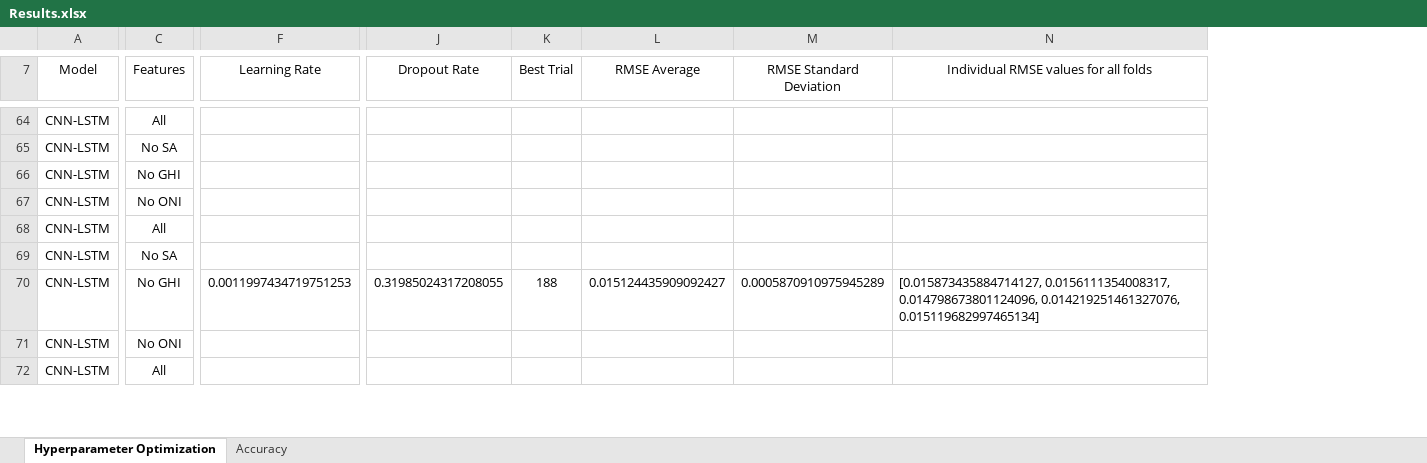
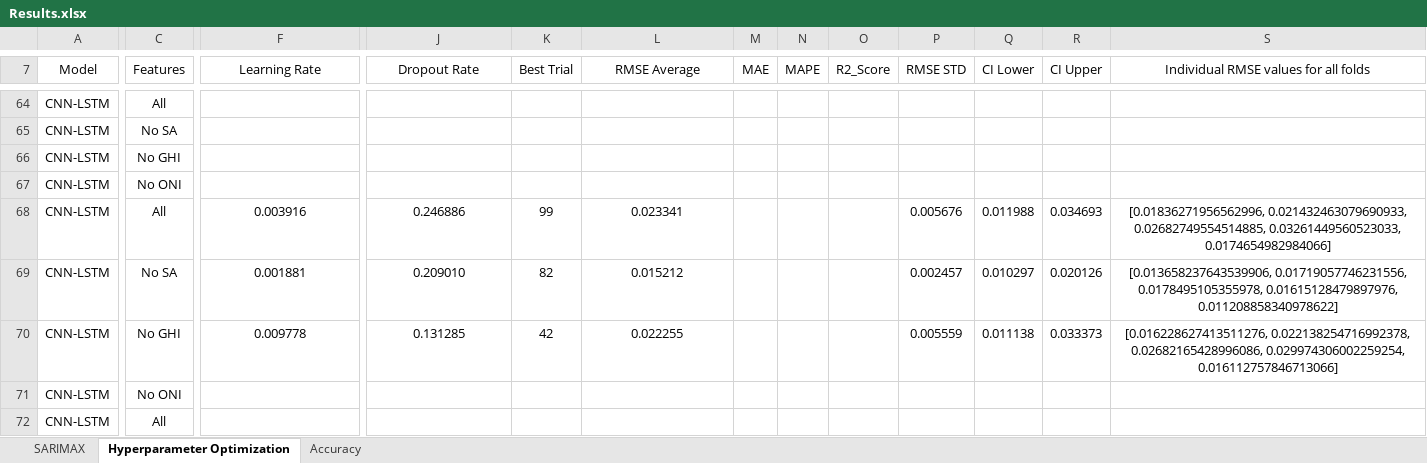
Before and after one commit to vicphysics/Temperature_and_Specific_Humidity_Prediction, an Excel workbook: Results.xlsx, sheet Hyperparameter Optimization, drawn as a sheet; only a part is shown, gaps mark what is left out; values as stored, in another font and other column widths than the file's, no borders; removed rows and columns are numbered as before the commit, all else as after; rows hold the shown columns only; the diff covers the shown part only; the diff names each change by its address in the sheet, - before the commit and + after, or states it on an @@ line.

```diff
--- a/Results.xlsx (sheet Hyperparameter Optimization)
+++ b/Results.xlsx (sheet Hyperparameter Optimization)
+sheet tab: SARIMAX
-column M (RMSE Standard Deviation), row 70: 0.0005870910975945289
+column M (MAE), empty
+column N (MAPE), empty
+column O (R2_Score), empty
+column P (RMSE STD), rows 68-69: 0.005676 | 0.002457
+column Q (CI Lower), rows 68-69: 0.011988 | 0.010297
+column R (CI Upper), rows 68-69: 0.034693 | 0.020126
-F68 (Learning Rate): (empty)
+F68 (Learning Rate): 0.003916
-J68 (Dropout Rate): (empty)
+J68 (Dropout Rate): 0.246886
-K68 (Best Trial): (empty)
+K68 (Best Trial): 99
-L68 (RMSE Average): (empty)
+L68 (RMSE Average): 0.023341
-S68: (empty)
+S68: [0.01836271956562996, 0.021432463079690933, 0.02682749554514885, 0.03261449560523033, 0.0174654982984066]
-row 69: CNN-LSTM | No SA
-C69 (Features): No GHI
+C69 (Features): No SA
-F69 (Learning Rate): 0.0011997434719751253
+F69 (Learning Rate): 0.001881
-J69 (Dropout Rate): 0.31985024317208055
+J69 (Dropout Rate): 0.209010
-K69 (Best Trial): 188
+K69 (Best Trial): 82
-L69 (RMSE Average): 0.015124435909092427
+L69 (RMSE Average): 0.015212
-S69: [0.015873435884714127, 0.0156111354008317, 0.014798673801124096, 0.014219251461327076, 0.015119682997465134]
+S69: [0.013658237643539906, 0.01719057746231556, 0.0178495105355978, 0.01615128479897976, 0.011208858340978622]
-S69 alignment: left
+S69 alignment: center
+row 70: CNN-LSTM | No GHI | 0.009778 | 0.131285 | 42 | 0.022255 |  |  |  | 0.005559 | 0.011138 | 0.033373 | [0.016228627413511276, 0.022138254716992378, 0.02682165428996086, 0.029974306002259254, 0.016112757846713066]
```
Also changed, not shown: 76 edited cells, cell formats and merged cells elsewhere in this sheet.
